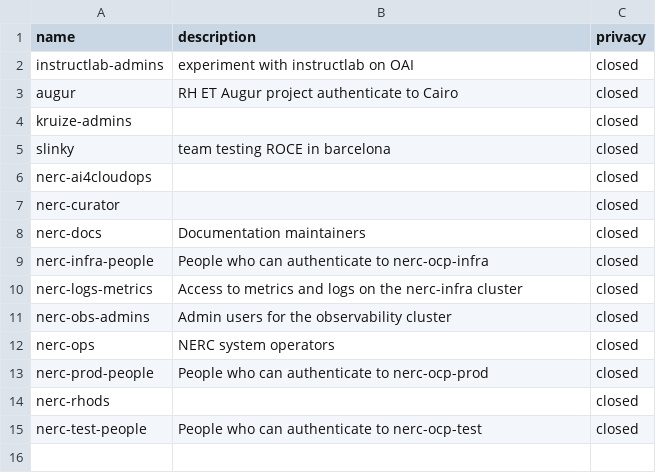
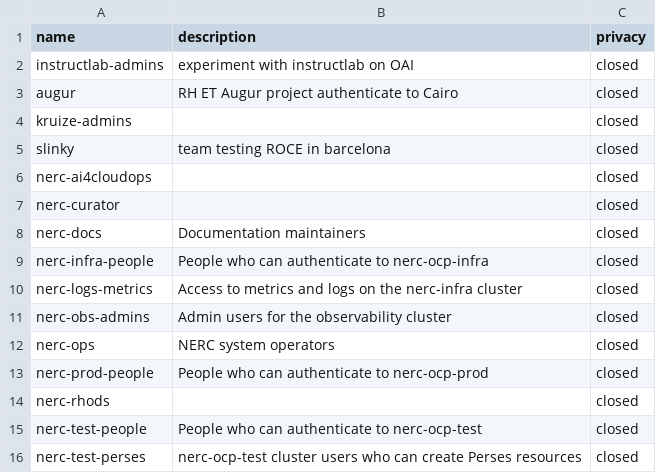
Before and after one commit to OCP-on-NERC/github-config, a CSV file: teams.csv, drawn as a sheet; the diff names each change by its address in the sheet, - before the commit and + after, or states it on an @@ line.

Commit message:
Add jland-redhat and liangwen12year to nerc-test-perses (#41)
Adding a new GitHub group nerc-test-perses for development of Perses
datasources and dashboards in the Cluster Observability Operator in the
test cluster.

```diff
--- a/teams.csv
+++ b/teams.csv
+row 16: nerc-test-perses | nerc-ocp-test cluster users who can create Perses resources | closed
```
Also changed, not shown: members.csv, 2 other files.
